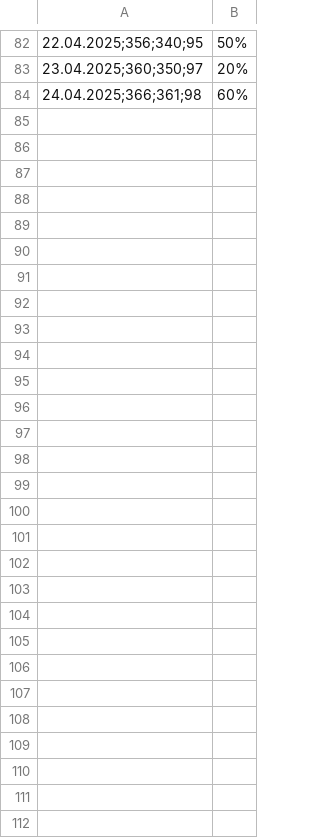
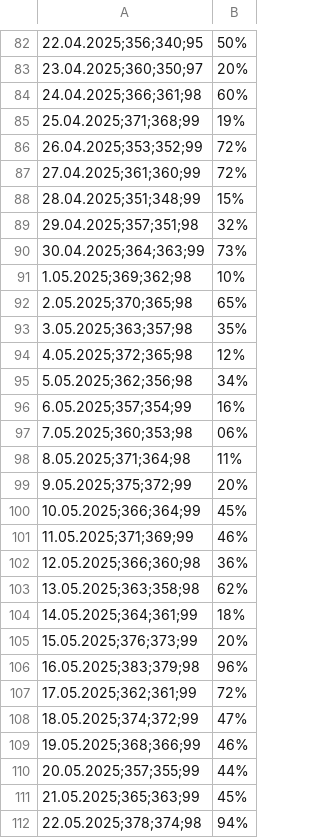
Before and after one commit to adilcansuvakci/DSA210_TermProject, a CSV file: chartSabiha.csv, drawn as a sheet; only a part is shown, gaps mark what is left out.

```diff
--- a/chartSabiha.csv
+++ b/chartSabiha.csv
@@ -84 +84,29 @@
 24.04.2025;366;361;98,60%
+25.04.2025;371;368;99,19%
+26.04.2025;353;352;99,72%
+27.04.2025;361;360;99,72%
+28.04.2025;351;348;99,15%
+29.04.2025;357;351;98,32%
+30.04.2025;364;363;99,73%
+1.05.2025;369;362;98,10%
+2.05.2025;370;365;98,65%
+3.05.2025;363;357;98,35%
+4.05.2025;372;365;98,12%
+5.05.2025;362;356;98,34%
+6.05.2025;357;354;99,16%
+7.05.2025;360;353;98,06%
+8.05.2025;371;364;98,11%
+9.05.2025;375;372;99,20%
+10.05.2025;366;364;99,45%
+11.05.2025;371;369;99,46%
+12.05.2025;366;360;98,36%
+13.05.2025;363;358;98,62%
+14.05.2025;364;361;99,18%
+15.05.2025;376;373;99,20%
+16.05.2025;383;379;98,96%
+17.05.2025;362;361;99,72%
+18.05.2025;374;372;99,47%
+19.05.2025;368;366;99,46%
+20.05.2025;357;355;99,44%
+21.05.2025;365;363;99,45%
+22.05.2025;378;374;98,94%
```
Also changed, not shown: chartIstanbul.csv, 1 other file.
